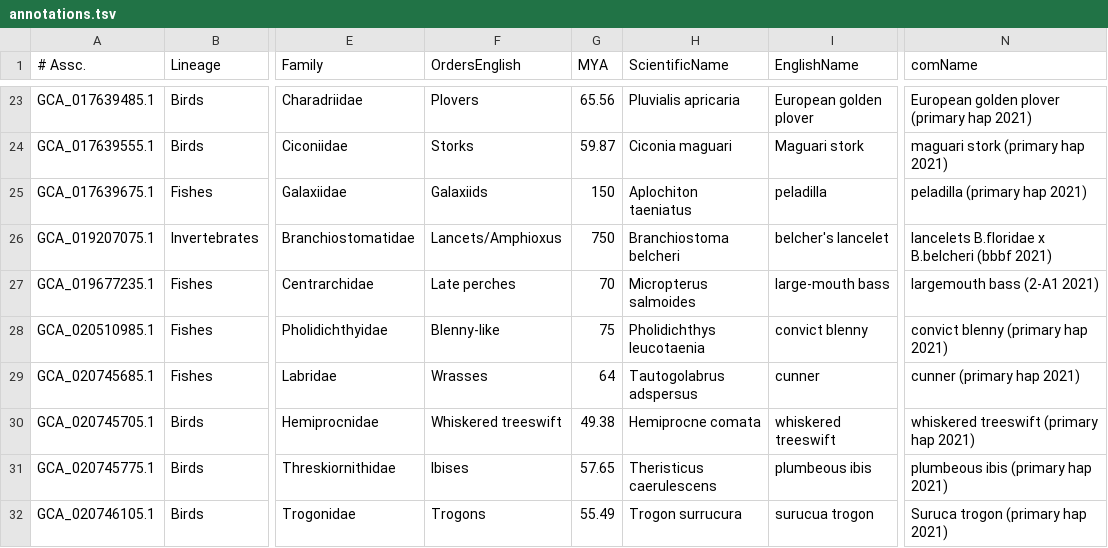
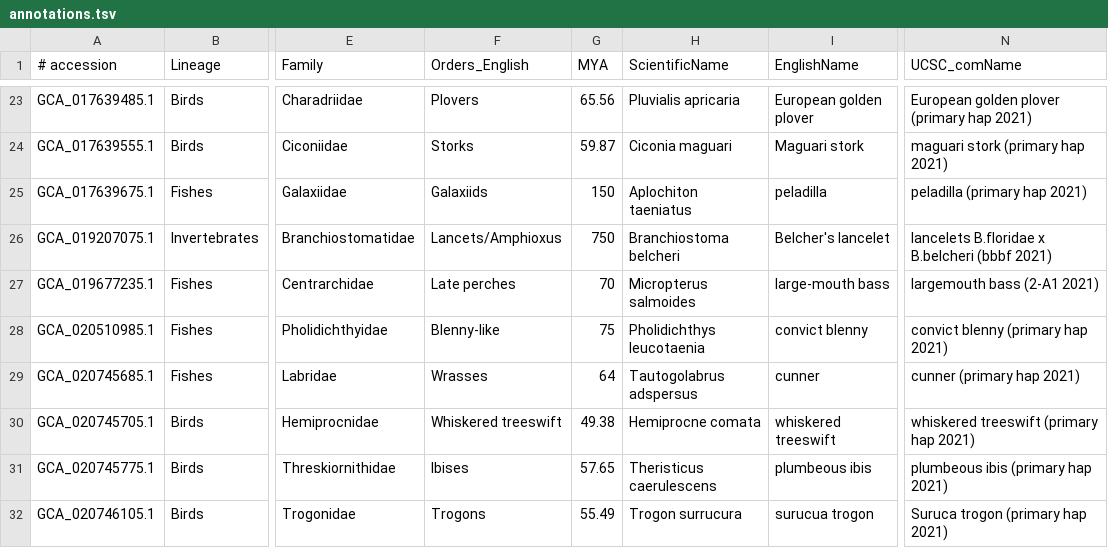
Before and after one commit to VGP/vgp-phase1, a TSV file: metaData/annotations.tsv, drawn as a sheet; only a part is shown, gaps mark what is left out; the diff names each change by its address in the sheet, - before the commit and + after, or states it on an @@ line.

Commit message:
showing the command line process to make the annotations.tsv file

```diff
--- a/metaData/annotations.tsv
+++ b/metaData/annotations.tsv
-A1: # Assc.
+A1: # accession
-F1: OrdersEnglish
+F1: Orders_English
-N1: comName
+N1: UCSC_comName
-I26 (EnglishName): belcher's lancelet
+I26 (EnglishName): Belcher's lancelet
```
Also changed, not shown: 1 other file.
